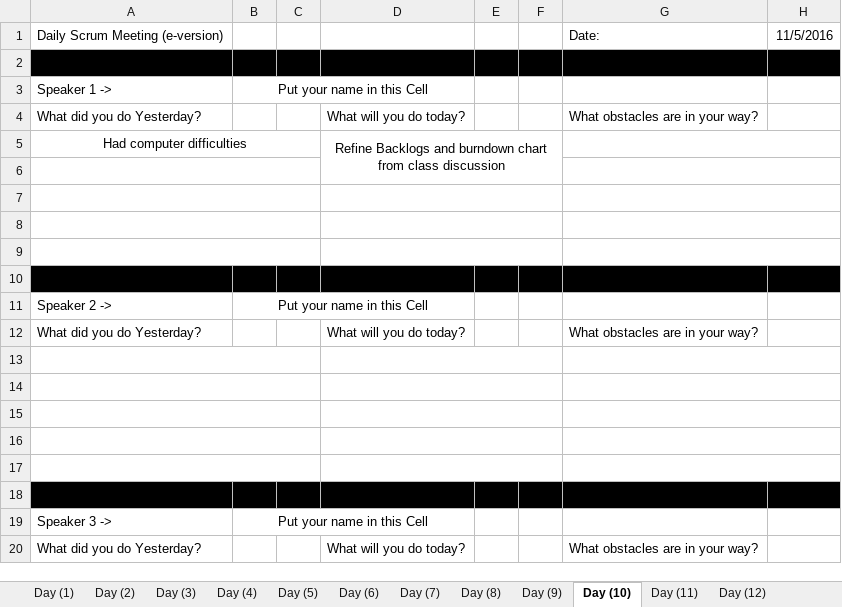
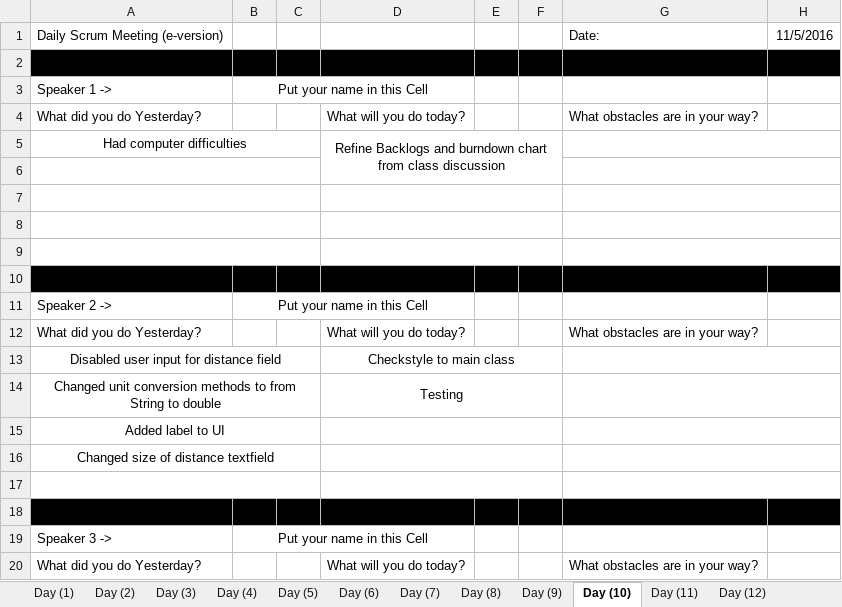
Before and after one commit to elliae01/assignment8, an Excel workbook: assignment8/src/MeetingNotes/Daily Scrum - Meeting Notes.xlsx, sheet Day (10), drawn as a sheet; values as stored, in another font and other column widths than the file's, no borders; the diff names each change by its address in the sheet, - before the commit and + after, or states it on an @@ line.

Commit message:
updated day 9 and 10

```diff
--- a/assignment8/src/MeetingNotes/Daily Scrum - Meeting Notes.xlsx (sheet Day (10))
+++ b/assignment8/src/MeetingNotes/Daily Scrum - Meeting Notes.xlsx (sheet Day (10))
-row 13: (empty)
+row 13: Disabled user input for distance field |  |  | Checkstyle to main class
-row 14: (empty)
+row 14: Changed unit conversion methods to from String to double |  |  | Testing
-A15: (empty)
+A15: Added label to UI
-A16: (empty)
+A16: Changed size of distance textfield
```
Also changed, not shown: sheet Day (9).
